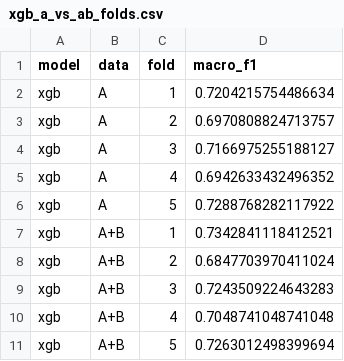
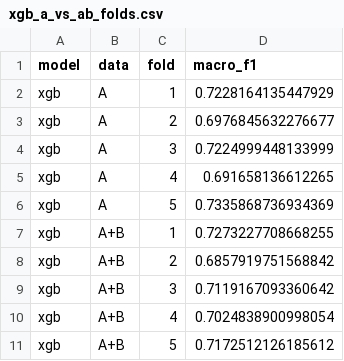
Before and after one commit to hthuonq/sgu-MAYHOC, a CSV file: ML01_Student_Dropout/experiments/feature_b/xgb_a_vs_ab_folds.csv, drawn as a sheet.

```diff
--- a/ML01_Student_Dropout/experiments/feature_b/xgb_a_vs_ab_folds.csv
+++ b/ML01_Student_Dropout/experiments/feature_b/xgb_a_vs_ab_folds.csv
@@ -1,11 +1,11 @@
 model,data,fold,macro_f1
-xgb,A,1,0.7204215754486634
-xgb,A,2,0.6970808824713757
-xgb,A,3,0.7166975255188127
-xgb,A,4,0.6942633432496352
-xgb,A,5,0.7288768282117922
-xgb,A+B,1,0.7342841118412521
-xgb,A+B,2,0.6847703970411024
-xgb,A+B,3,0.7243509224643283
-xgb,A+B,4,0.7048741048741048
-xgb,A+B,5,0.7263012498399694
+xgb,A,1,0.7228164135447929
+xgb,A,2,0.6976845632276677
+xgb,A,3,0.7224999448133999
+xgb,A,4,0.691658136612265
+xgb,A,5,0.7335868736934369
+xgb,A+B,1,0.7273227708668255
+xgb,A+B,2,0.6857919751568842
+xgb,A+B,3,0.7119167093360642
+xgb,A+B,4,0.7024838900998054
+xgb,A+B,5,0.7172512126185612
```
Also changed, not shown: ML01_Student_Dropout/experiments/feature_b/xgb_a_vs_ab.csv.
